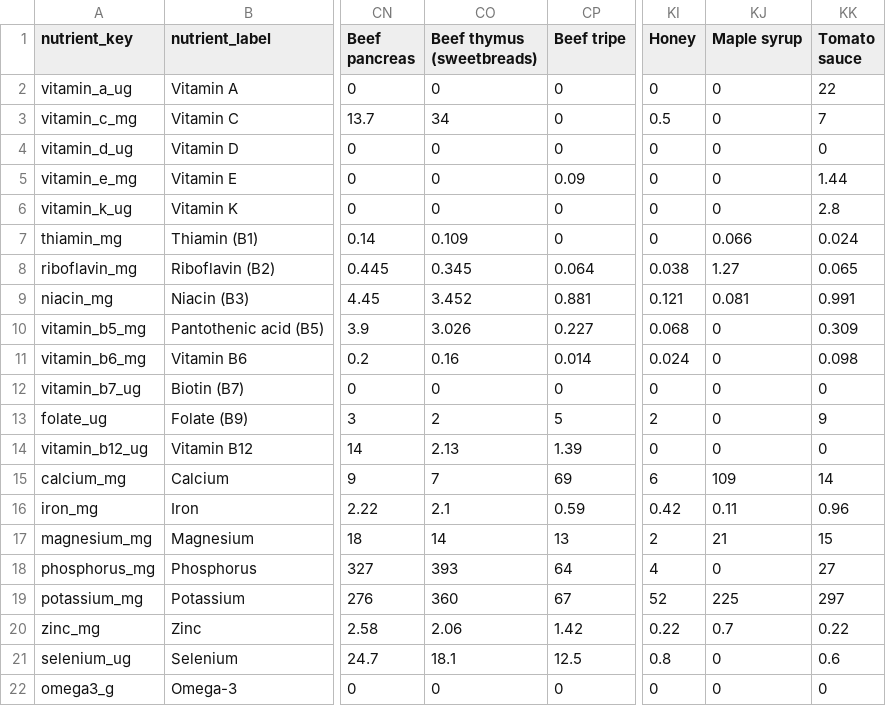
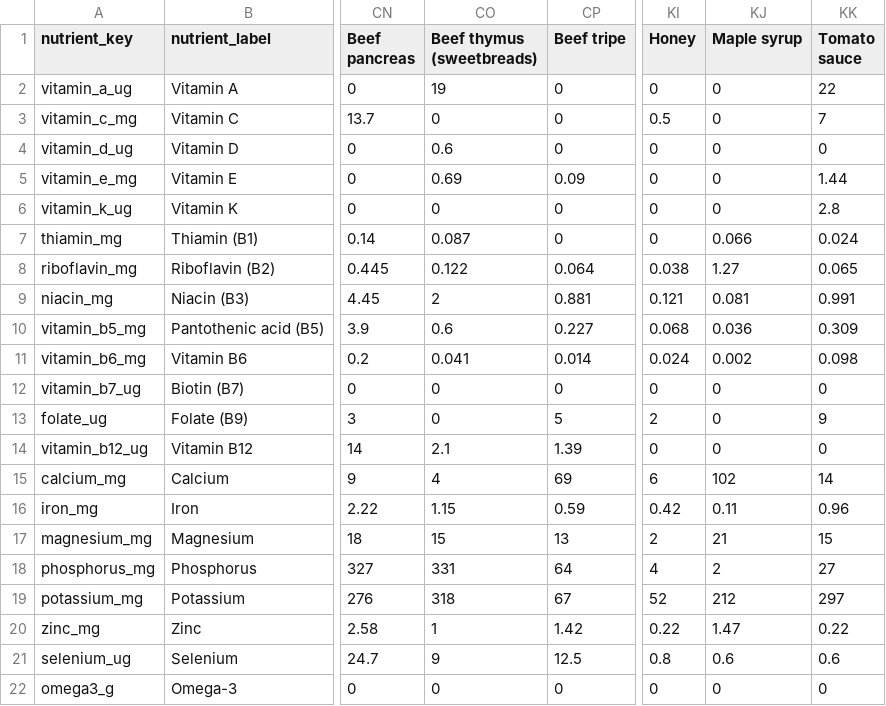
Before and after one commit to ajyyuan/source-nutrition, a CSV file: data/canon/source-canon-v1.micronutrient-matrix-values.csv, drawn as a sheet; only a part is shown, gaps mark what is left out; the diff names each change by its address in the sheet, - before the commit and + after, or states it on an @@ line.

```diff
--- a/data/canon/source-canon-v1.micronutrient-matrix-values.csv
+++ b/data/canon/source-canon-v1.micronutrient-matrix-values.csv
-CO2 (Beef thymus (sweetbreads)): 0
+CO2 (Beef thymus (sweetbreads)): 19
-CO3 (Beef thymus (sweetbreads)): 34
+CO3 (Beef thymus (sweetbreads)): 0
-CO4 (Beef thymus (sweetbreads)): 0
+CO4 (Beef thymus (sweetbreads)): 0.6
-CO5 (Beef thymus (sweetbreads)): 0
+CO5 (Beef thymus (sweetbreads)): 0.69
-CO7 (Beef thymus (sweetbreads)): 0.109
+CO7 (Beef thymus (sweetbreads)): 0.087
-CO8 (Beef thymus (sweetbreads)): 0.345
+CO8 (Beef thymus (sweetbreads)): 0.122
-CO9 (Beef thymus (sweetbreads)): 3.452
+CO9 (Beef thymus (sweetbreads)): 2
-CO10 (Beef thymus (sweetbreads)): 3.026
+CO10 (Beef thymus (sweetbreads)): 0.6
-KJ10 (Maple syrup): 0
+KJ10 (Maple syrup): 0.036
-CO11 (Beef thymus (sweetbreads)): 0.16
+CO11 (Beef thymus (sweetbreads)): 0.041
-KJ11 (Maple syrup): 0
+KJ11 (Maple syrup): 0.002
-CO13 (Beef thymus (sweetbreads)): 2
+CO13 (Beef thymus (sweetbreads)): 0
-CO14 (Beef thymus (sweetbreads)): 2.13
+CO14 (Beef thymus (sweetbreads)): 2.1
-CO15 (Beef thymus (sweetbreads)): 7
+CO15 (Beef thymus (sweetbreads)): 4
-KJ15 (Maple syrup): 109
+KJ15 (Maple syrup): 102
-CO16 (Beef thymus (sweetbreads)): 2.1
+CO16 (Beef thymus (sweetbreads)): 1.15
-CO17 (Beef thymus (sweetbreads)): 14
+CO17 (Beef thymus (sweetbreads)): 15
-CO18 (Beef thymus (sweetbreads)): 393
+CO18 (Beef thymus (sweetbreads)): 331
-KJ18 (Maple syrup): 0
+KJ18 (Maple syrup): 2
-CO19 (Beef thymus (sweetbreads)): 360
+CO19 (Beef thymus (sweetbreads)): 318
-KJ19 (Maple syrup): 225
+KJ19 (Maple syrup): 212
-CO20 (Beef thymus (sweetbreads)): 2.06
+CO20 (Beef thymus (sweetbreads)): 1
-KJ20 (Maple syrup): 0.7
+KJ20 (Maple syrup): 1.47
-CO21 (Beef thymus (sweetbreads)): 18.1
+CO21 (Beef thymus (sweetbreads)): 9
-KJ21 (Maple syrup): 0
+KJ21 (Maple syrup): 0.6
```
Also changed, not shown: data/canon/source-canon-v1.micronutrient-coverage.csv, data/canon/source-canon-v1.micronutrient-matrix-status.csv, 6 other files.
